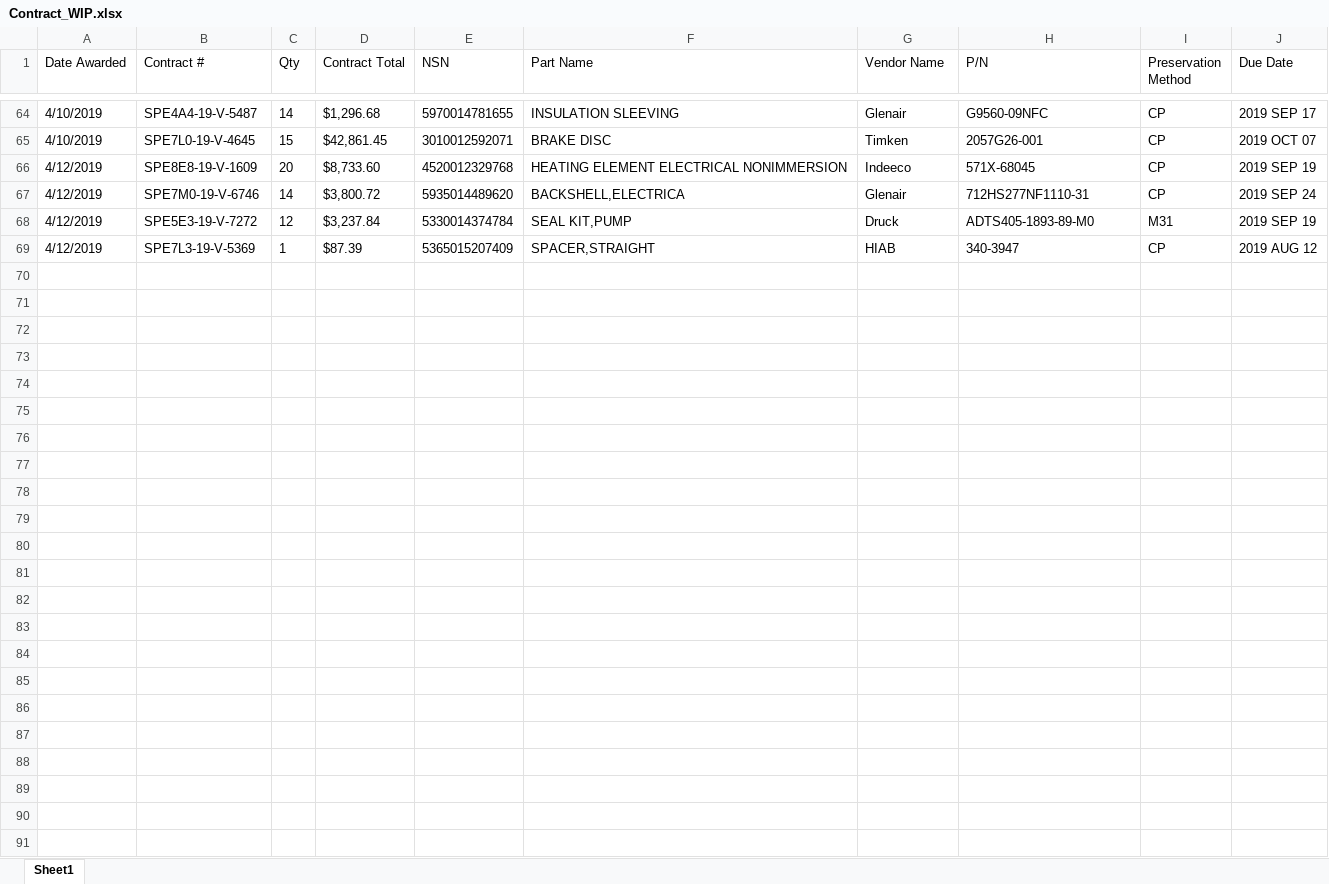
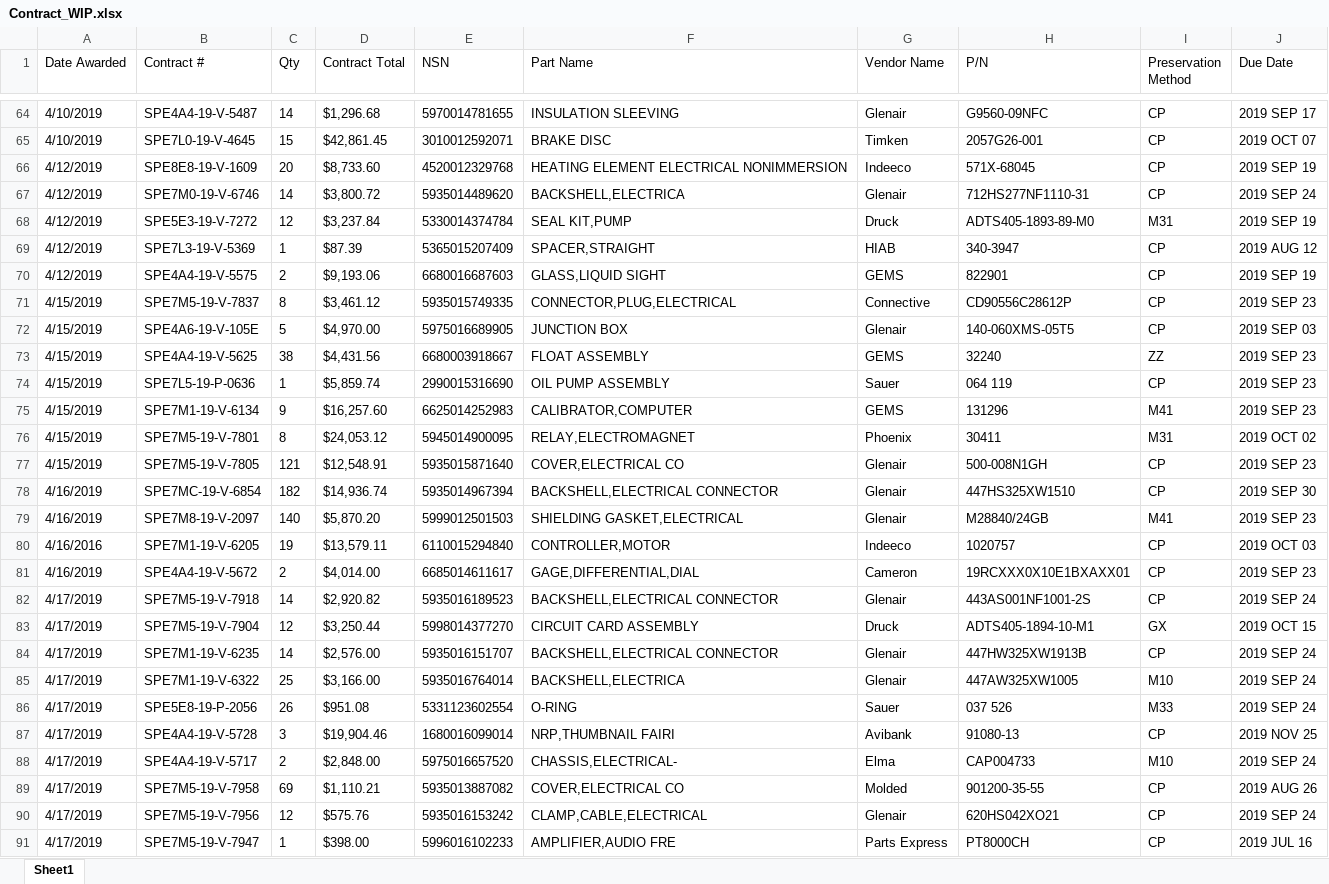
Before and after one commit to KaySea0/WestSim, an Excel workbook: Contract_WIP.xlsx, sheet Sheet1, drawn as a sheet; only a part is shown, gaps mark what is left out; values as stored, in another font and other column widths than the file's, no borders; the diff names each change by its address in the sheet, - before the commit and + after, or states it on an @@ line.

```diff
--- a/Contract_WIP.xlsx (sheet Sheet1)
+++ b/Contract_WIP.xlsx (sheet Sheet1)
+row 70: 4/12/2019 | SPE4A4-19-V-5575 | 2 | $9,193.06 | 6680016687603 | GLASS,LIQUID SIGHT | GEMS | 822901 | CP | 2019 SEP 19
+row 71: 4/15/2019 | SPE7M5-19-V-7837 | 8 | $3,461.12 | 5935015749335 | CONNECTOR,PLUG,ELECTRICAL | Connective | CD90556C28612P | CP | 2019 SEP 23
+row 72: 4/15/2019 | SPE4A6-19-V-105E | 5 | $4,970.00 | 5975016689905 | JUNCTION BOX | Glenair | 140-060XMS-05T5 | CP | 2019 SEP 03
+row 73: 4/15/2019 | SPE4A4-19-V-5625 | 38 | $4,431.56 | 6680003918667 | FLOAT ASSEMBLY | GEMS | 32240 | ZZ | 2019 SEP 23
+row 74: 4/15/2019 | SPE7L5-19-P-0636 | 1 | $5,859.74 | 2990015316690 | OIL PUMP ASSEMBLY | Sauer | 064 119 | CP | 2019 SEP 23
+row 75: 4/15/2019 | SPE7M1-19-V-6134 | 9 | $16,257.60 | 6625014252983 | CALIBRATOR,COMPUTER | GEMS | 131296 | M41 | 2019 SEP 23
+row 76: 4/15/2019 | SPE7M5-19-V-7801 | 8 | $24,053.12 | 5945014900095 | RELAY,ELECTROMAGNET | Phoenix | 30411 | M31 | 2019 OCT 02
+row 77: 4/15/2019 | SPE7M5-19-V-7805 | 121 | $12,548.91 | 5935015871640 | COVER,ELECTRICAL CO | Glenair | 500-008N1GH | CP | 2019 SEP 23
+row 78: 4/16/2019 | SPE7MC-19-V-6854 | 182 | $14,936.74 | 5935014967394 | BACKSHELL,ELECTRICAL CONNECTOR | Glenair | 447HS325XW1510 | CP | 2019 SEP 30
+row 79: 4/16/2019 | SPE7M8-19-V-2097 | 140 | $5,870.20 | 5999012501503 | SHIELDING GASKET,ELECTRICAL | Glenair | M28840/24GB | M41 | 2019 SEP 23
+row 80: 4/16/2016 | SPE7M1-19-V-6205 | 19 | $13,579.11 | 6110015294840 | CONTROLLER,MOTOR | Indeeco | 1020757 | CP | 2019 OCT 03
+row 81: 4/16/2019 | SPE4A4-19-V-5672 | 2 | $4,014.00 | 6685014611617 | GAGE,DIFFERENTIAL,DIAL | Cameron | 19RCXXX0X10E1BXAXX01 | CP | 2019 SEP 23
+row 82: 4/17/2019 | SPE7M5-19-V-7918 | 14 | $2,920.82 | 5935016189523 | BACKSHELL,ELECTRICAL CONNECTOR | Glenair | 443AS001NF1001-2S | CP | 2019 SEP 24
+row 83: 4/17/2019 | SPE7M5-19-V-7904 | 12 | $3,250.44 | 5998014377270 | CIRCUIT CARD ASSEMBLY | Druck | ADTS405-1894-10-M1 | GX | 2019 OCT 15
+row 84: 4/17/2019 | SPE7M1-19-V-6235 | 14 | $2,576.00 | 5935016151707 | BACKSHELL,ELECTRICAL CONNECTOR | Glenair | 447HW325XW1913B | CP | 2019 SEP 24
+row 85: 4/17/2019 | SPE7M1-19-V-6322 | 25 | $3,166.00 | 5935016764014 | BACKSHELL,ELECTRICA | Glenair | 447AW325XW1005 | M10 | 2019 SEP 24
+row 86: 4/17/2019 | SPE5E8-19-P-2056 | 26 | $951.08 | 5331123602554 | O-RING | Sauer | 037 526 | M33 | 2019 SEP 24
+row 87: 4/17/2019 | SPE4A4-19-V-5728 | 3 | $19,904.46 | 1680016099014 | NRP,THUMBNAIL FAIRI | Avibank | 91080-13 | CP | 2019 NOV 25
+row 88: 4/17/2019 | SPE4A4-19-V-5717 | 2 | $2,848.00 | 5975016657520 | CHASSIS,ELECTRICAL- | Elma | CAP004733 | M10 | 2019 SEP 24
+row 89: 4/17/2019 | SPE7M5-19-V-7958 | 69 | $1,110.21 | 5935013887082 | COVER,ELECTRICAL CO | Molded | 901200-35-55 | CP | 2019 AUG 26
+row 90: 4/17/2019 | SPE7M5-19-V-7956 | 12 | $575.76 | 5935016153242 | CLAMP,CABLE,ELECTRICAL | Glenair | 620HS042XO21 | CP | 2019 SEP 24
+row 91: 4/17/2019 | SPE7M5-19-V-7947 | 1 | $398.00 | 5996016102233 | AMPLIFIER,AUDIO FRE | Parts Express | PT8000CH | CP | 2019 JUL 16
```
Also changed, not shown: 7 other files.
